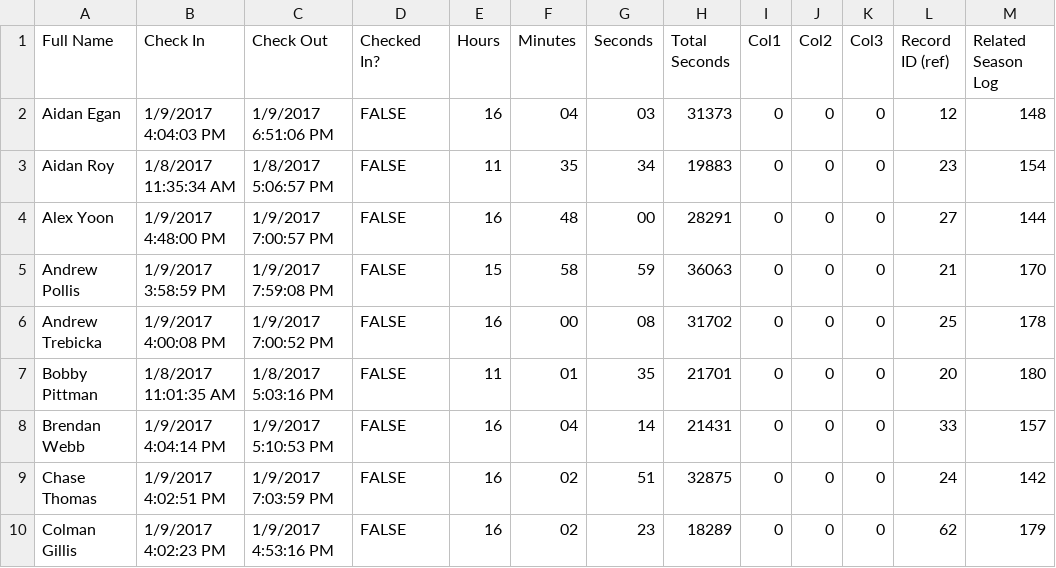
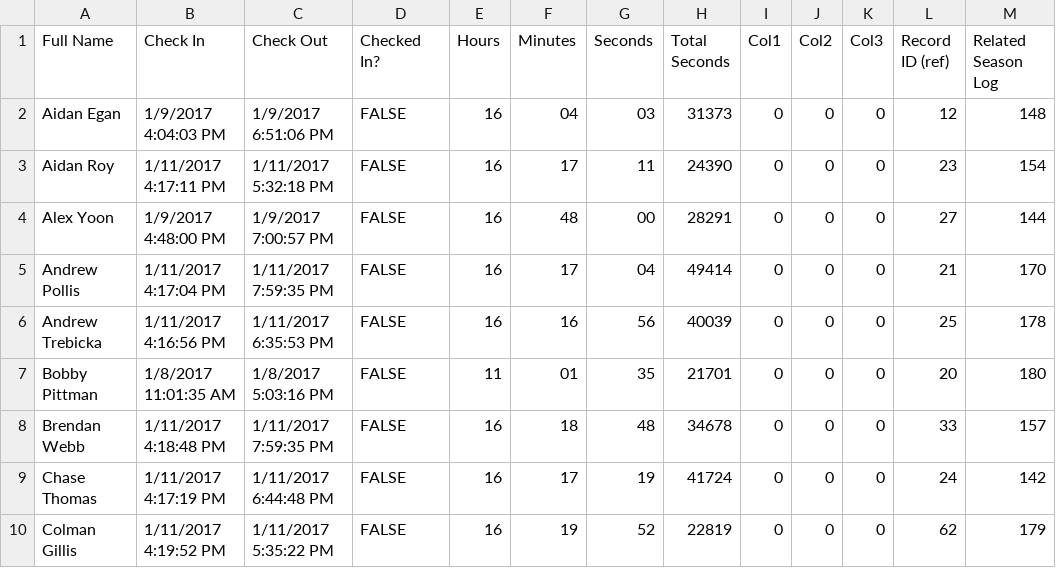
Before and after one commit to prifken/robotics3958, a CSV file: 2017 Attendance/Data/Data.csv, drawn as a sheet; only a part is shown; the diff covers the shown part only.

```diff
--- a/2017 Attendance/Data/Data.csv
+++ b/2017 Attendance/Data/Data.csv
@@ -2,9 +2,9 @@ Full Name,Check In,Check Out,Checked In?,Hours,Minutes,Seconds,Total Seconds,Col
 Aidan Egan,1/9/2017 4:04:03 PM,1/9/2017 6:51:06 PM,FALSE,16,04,03,31373,0,0,0,12,148
-Aidan Roy,1/8/2017 11:35:34 AM,1/8/2017 5:06:57 PM,FALSE,11,35,34,19883,0,0,0,23,154
+Aidan Roy,1/11/2017 4:17:11 PM,1/11/2017 5:32:18 PM,FALSE,16,17,11,24390,0,0,0,23,154
 Alex Yoon,1/9/2017 4:48:00 PM,1/9/2017 7:00:57 PM,FALSE,16,48,00,28291,0,0,0,27,144
-Andrew Pollis,1/9/2017 3:58:59 PM,1/9/2017 7:59:08 PM,FALSE,15,58,59,36063,0,0,0,21,170
-Andrew Trebicka,1/9/2017 4:00:08 PM,1/9/2017 7:00:52 PM,FALSE,16,00,08,31702,0,0,0,25,178
+Andrew Pollis,1/11/2017 4:17:04 PM,1/11/2017 7:59:35 PM,FALSE,16,17,04,49414,0,0,0,21,170
+Andrew Trebicka,1/11/2017 4:16:56 PM,1/11/2017 6:35:53 PM,FALSE,16,16,56,40039,0,0,0,25,178
 Bobby Pittman,1/8/2017 11:01:35 AM,1/8/2017 5:03:16 PM,FALSE,11,01,35,21701,0,0,0,20,180
-Brendan Webb,1/9/2017 4:04:14 PM,1/9/2017 5:10:53 PM,FALSE,16,04,14,21431,0,0,0,33,157
-Chase Thomas,1/9/2017 4:02:51 PM,1/9/2017 7:03:59 PM,FALSE,16,02,51,32875,0,0,0,24,142
-Colman Gillis,1/9/2017 4:02:23 PM,1/9/2017 4:53:16 PM,FALSE,16,02,23,18289,0,0,0,62,179
+Brendan Webb,1/11/2017 4:18:48 PM,1/11/2017 7:59:35 PM,FALSE,16,18,48,34678,0,0,0,33,157
+Chase Thomas,1/11/2017 4:17:19 PM,1/11/2017 6:44:48 PM,FALSE,16,17,19,41724,0,0,0,24,142
+Colman Gillis,1/11/2017 4:19:52 PM,1/11/2017 5:35:22 PM,FALSE,16,19,52,22819,0,0,0,62,179
```
Also changed, not shown: 82 edited cells elsewhere in this file, 46 other files.
